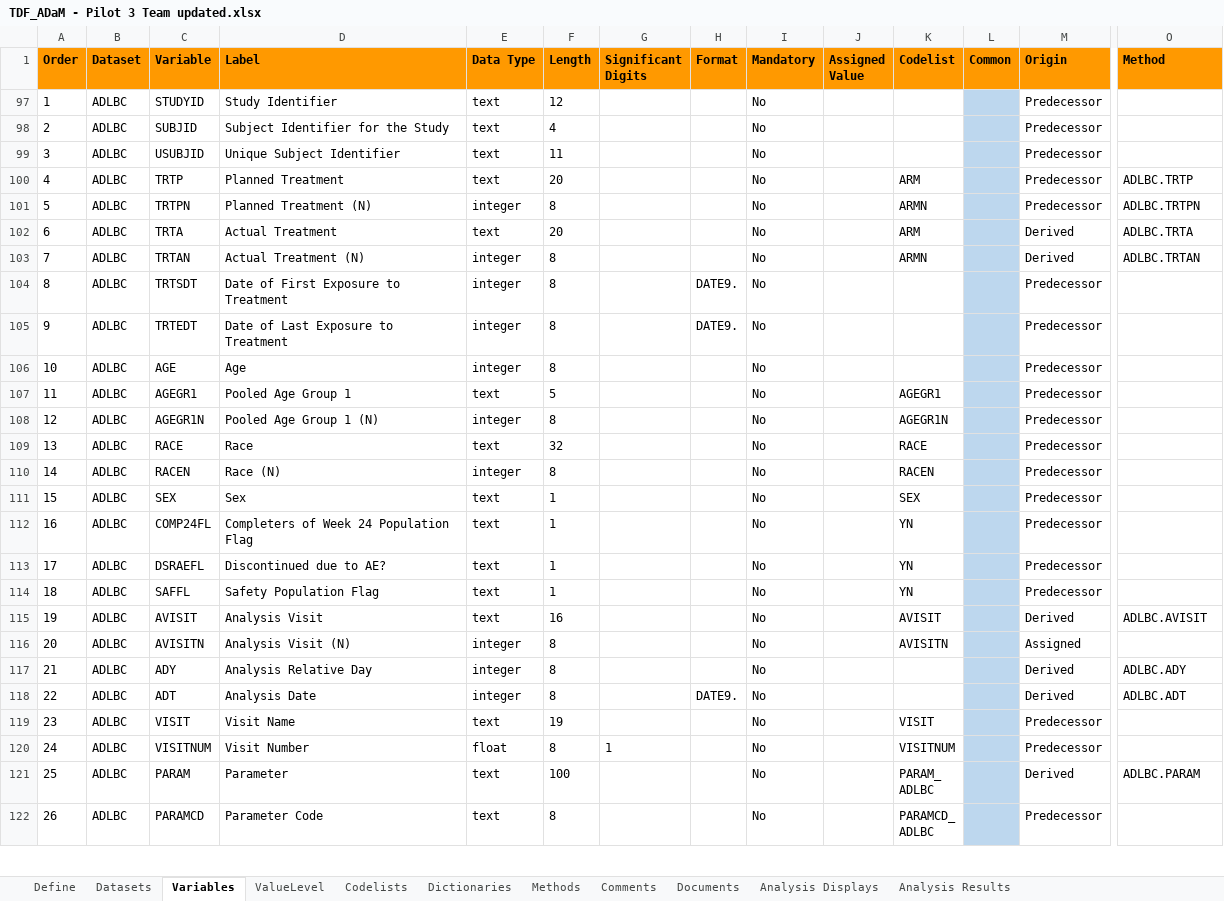
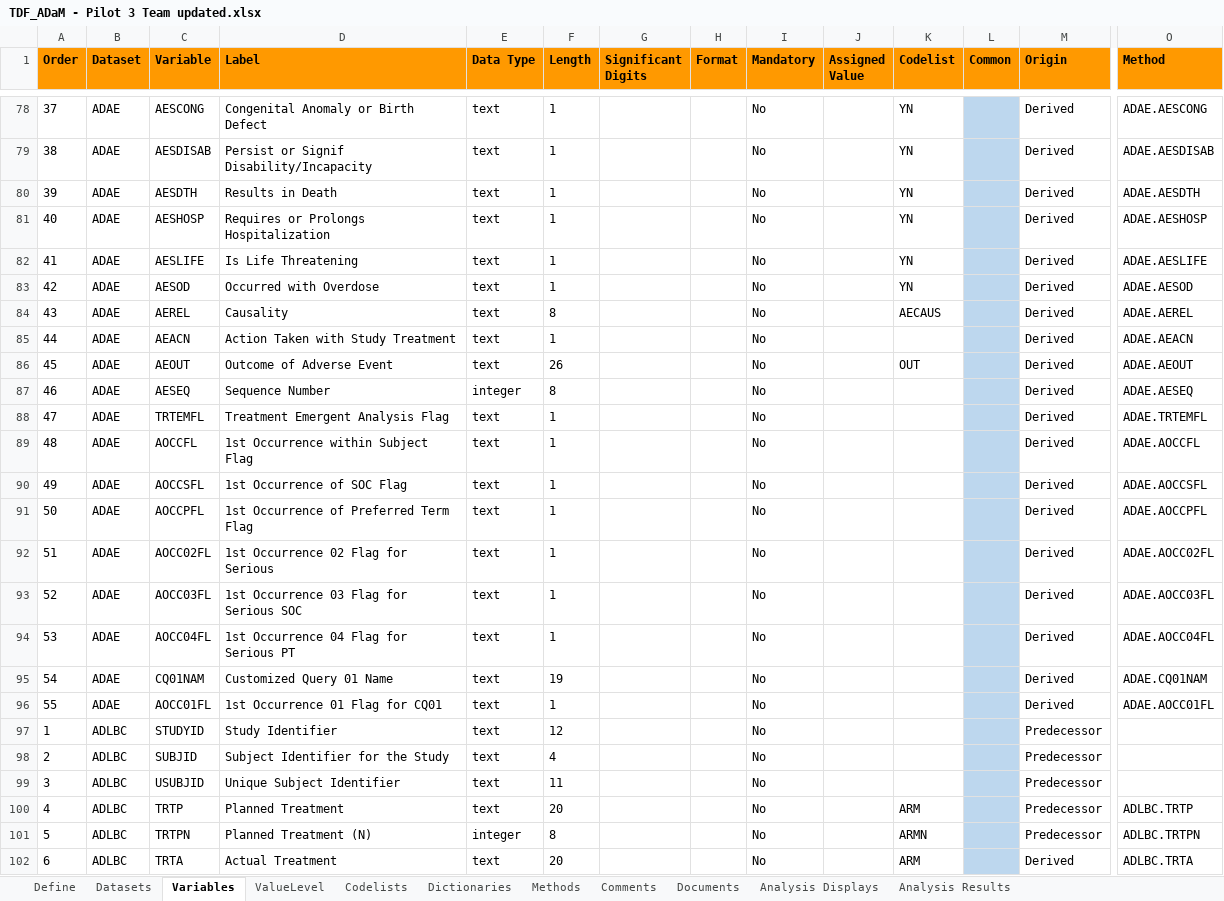
Before and after one commit to RConsortium/submissions-pilot1, an Excel workbook: adam/TDF_ADaM - Pilot 3 Team updated.xlsx, sheet Variables, drawn as a sheet; only a part is shown, gaps mark what is left out; the shorter side is filled out with more unchanged rows; values as stored, in another font and other column widths than the file's, no borders; rows hold the shown columns only; the diff covers the shown part only; the diff names each change by its address in the sheet, - before the commit and + after, or states it on an @@ line.

```diff
--- a/adam/TDF_ADaM - Pilot 3 Team updated.xlsx (sheet Variables)
+++ b/adam/TDF_ADaM - Pilot 3 Team updated.xlsx (sheet Variables)
@@ row 78 unhidden: 37 | ADAE | AESCONG | Congenital Anomaly or Birth Defect | text | 1 |  |  | No |  | YN |  | Derived | ADAE.AESCONG @@
@@ row 79 unhidden: 38 | ADAE | AESDISAB | Persist or Signif Disability/Incapacity | text | 1 |  |  | No |  | YN |  | Derived | ADAE.AESDISAB @@
@@ row 80 unhidden: 39 | ADAE | AESDTH | Results in Death | text | 1 |  |  | No |  | YN |  | Derived | ADAE.AESDTH @@
@@ row 81 unhidden: 40 | ADAE | AESHOSP | Requires or Prolongs Hospitalization | text | 1 |  |  | No |  | YN |  | Derived | ADAE.AESHOSP @@
@@ row 82 unhidden: 41 | ADAE | AESLIFE | Is Life Threatening | text | 1 |  |  | No |  | YN |  | Derived | ADAE.AESLIFE @@
@@ row 83 unhidden: 42 | ADAE | AESOD | Occurred with Overdose | text | 1 |  |  | No |  | YN |  | Derived | ADAE.AESOD @@
@@ row 84 unhidden: 43 | ADAE | AEREL | Causality | text | 8 |  |  | No |  | AECAUS |  | Derived | ADAE.AEREL @@
@@ row 85 unhidden: 44 | ADAE | AEACN | Action Taken with Study Treatment | text | 1 |  |  | No |  |  |  | Derived | ADAE.AEACN @@
@@ row 86 unhidden: 45 | ADAE | AEOUT | Outcome of Adverse Event | text | 26 |  |  | No |  | OUT |  | Derived | ADAE.AEOUT @@
@@ row 87 unhidden: 46 | ADAE | AESEQ | Sequence Number | integer | 8 |  |  | No |  |  |  | Derived | ADAE.AESEQ @@
@@ row 88 unhidden: 47 | ADAE | TRTEMFL | Treatment Emergent Analysis Flag | text | 1 |  |  | No |  |  |  | Derived | ADAE.TRTEMFL @@
@@ row 89 unhidden: 48 | ADAE | AOCCFL | 1st Occurrence within Subject Flag | text | 1 |  |  | No |  |  |  | Derived | ADAE.AOCCFL @@
@@ row 90 unhidden: 49 | ADAE | AOCCSFL | 1st Occurrence of SOC Flag | text | 1 |  |  | No |  |  |  | Derived | ADAE.AOCCSFL @@
@@ row 91 unhidden: 50 | ADAE | AOCCPFL | 1st Occurrence of Preferred Term Flag | text | 1 |  |  | No |  |  |  | Derived | ADAE.AOCCPFL @@
@@ row 92 unhidden: 51 | ADAE | AOCC02FL | 1st Occurrence 02 Flag for Serious | text | 1 |  |  | No |  |  |  | Derived | ADAE.AOCC02FL @@
@@ row 93 unhidden: 52 | ADAE | AOCC03FL | 1st Occurrence 03 Flag for Serious SOC | text | 1 |  |  | No |  |  |  | Derived | ADAE.AOCC03FL @@
@@ row 94 unhidden: 53 | ADAE | AOCC04FL | 1st Occurrence 04 Flag for Serious PT | text | 1 |  |  | No |  |  |  | Derived | ADAE.AOCC04FL @@
@@ row 95 unhidden: 54 | ADAE | CQ01NAM | Customized Query 01 Name | text | 19 |  |  | No |  |  |  | Derived | ADAE.CQ01NAM @@
@@ row 96 unhidden: 55 | ADAE | AOCC01FL | 1st Occurrence 01 Flag for CQ01 | text | 1 |  |  | No |  |  |  | Derived | ADAE.AOCC01FL @@
```
Also changed, not shown: 151 hidden or unhidden rows elsewhere in this sheet, sheet Methods, 1 other file.
